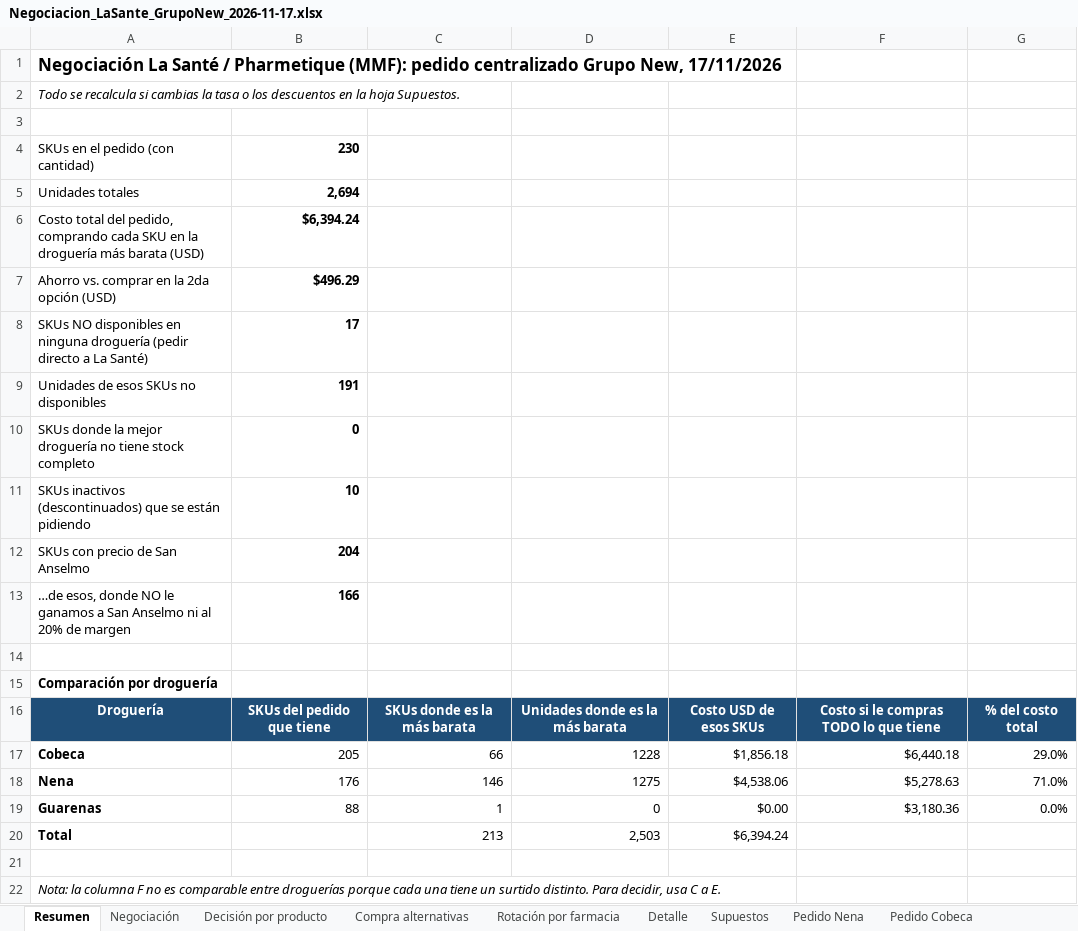
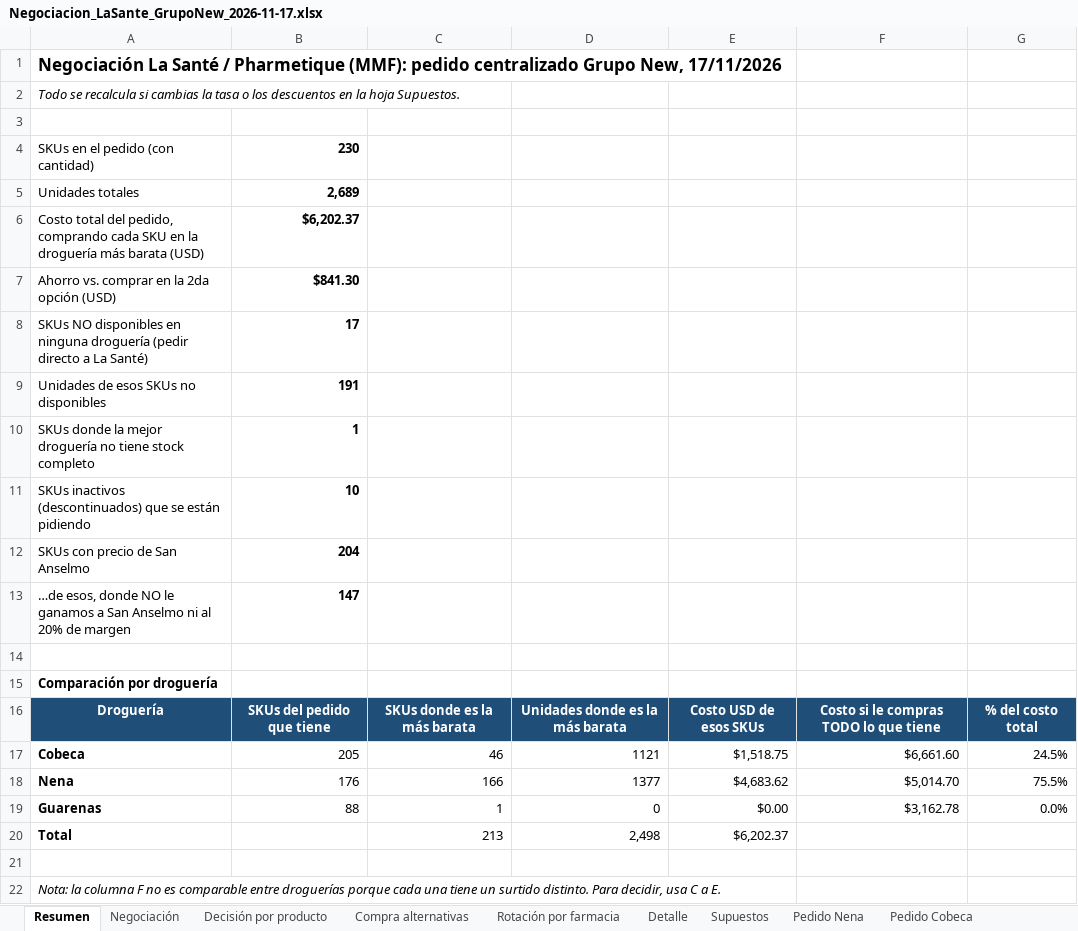
Before and after one commit to adaysnsilva-prog/marketing.me, an Excel workbook: Negociacion_LaSante_GrupoNew_2026-11-17.xlsx, sheet Resumen, drawn as a sheet; values as stored, in another font and other column widths than the file's, no borders; the diff names each change by its address in the sheet, - before the commit and + after, or states it on an @@ line.

```diff
--- a/Negociacion_LaSante_GrupoNew_2026-11-17.xlsx (sheet Resumen)
+++ b/Negociacion_LaSante_GrupoNew_2026-11-17.xlsx (sheet Resumen)
-B5: 2,694
+B5: 2,689
-B6: $6,394.24
+B6: $6,202.37
-B7: $496.29
+B7: $841.30
-B10: 0
+B10: 1
-B13: 166
+B13: 147
-C17: 66
+C17: 46
-D17: 1228
+D17: 1121
-E17: $1,856.18
+E17: $1,518.75
-F17: $6,440.18
+F17: $6,661.60
-G17: 29.0%
+G17: 24.5%
-C18: 146
+C18: 166
-D18: 1275
+D18: 1377
-E18: $4,538.06
+E18: $4,683.62
-F18: $5,278.63
+F18: $5,014.70
-G18: 71.0%
+G18: 75.5%
-F19: $3,180.36
+F19: $3,162.78
-D20: 2,503
+D20: 2,498
-E20: $6,394.24
+E20: $6,202.37
```
Also changed, not shown: sheet Detalle, sheet Negociación, sheet Decisión por producto, sheet Pedido Nena, sheet Pedido Cobeca, sheet Compra alternativas, 2 more sheets, formulas that keep their value, hidden cells.
